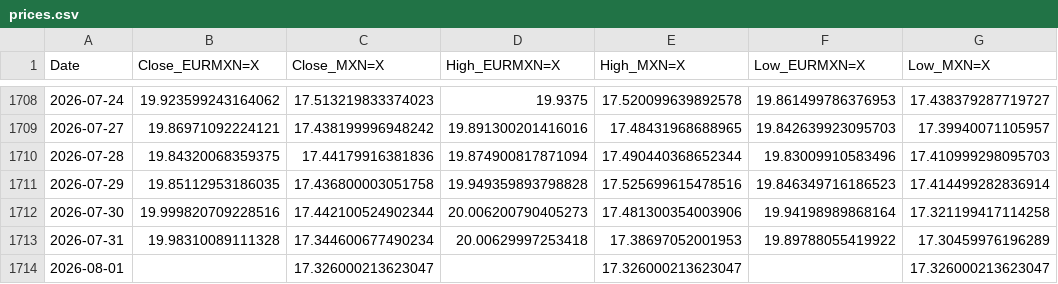
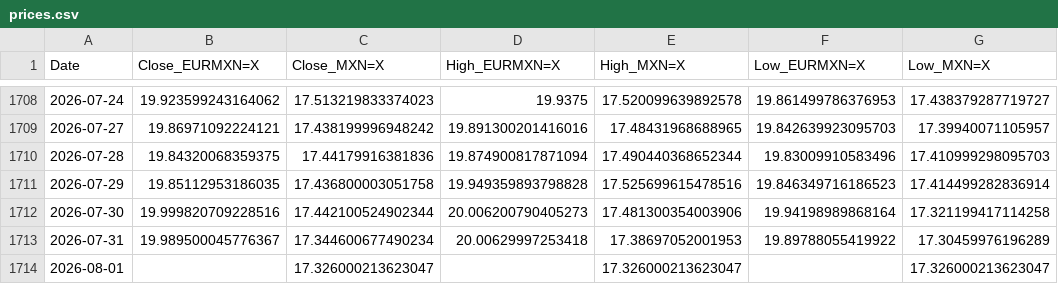
Before and after one commit to davidrmh/github_sandbox, a CSV file: src/output/prices.csv, drawn as a sheet; only a part is shown, gaps mark what is left out; the diff names each change by its address in the sheet, - before the commit and + after, or states it on an @@ line.

```diff
--- a/src/output/prices.csv
+++ b/src/output/prices.csv
-B1713 (Close_EURMXN=X): 19.98310089111328
+B1713 (Close_EURMXN=X): 19.989500045776367
```
